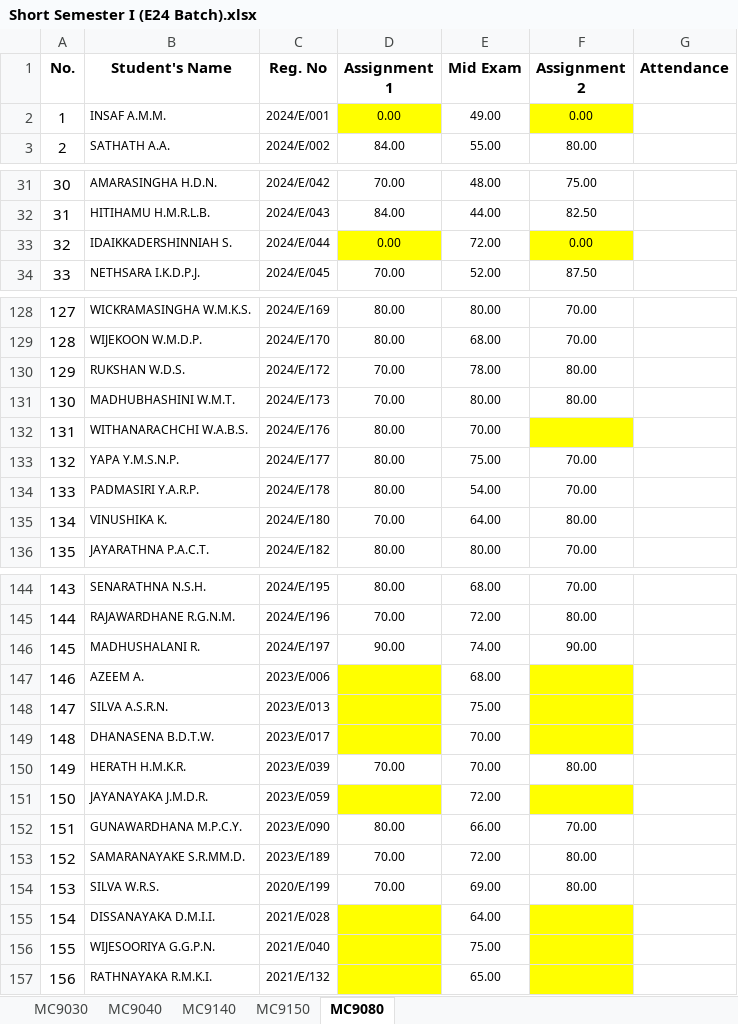
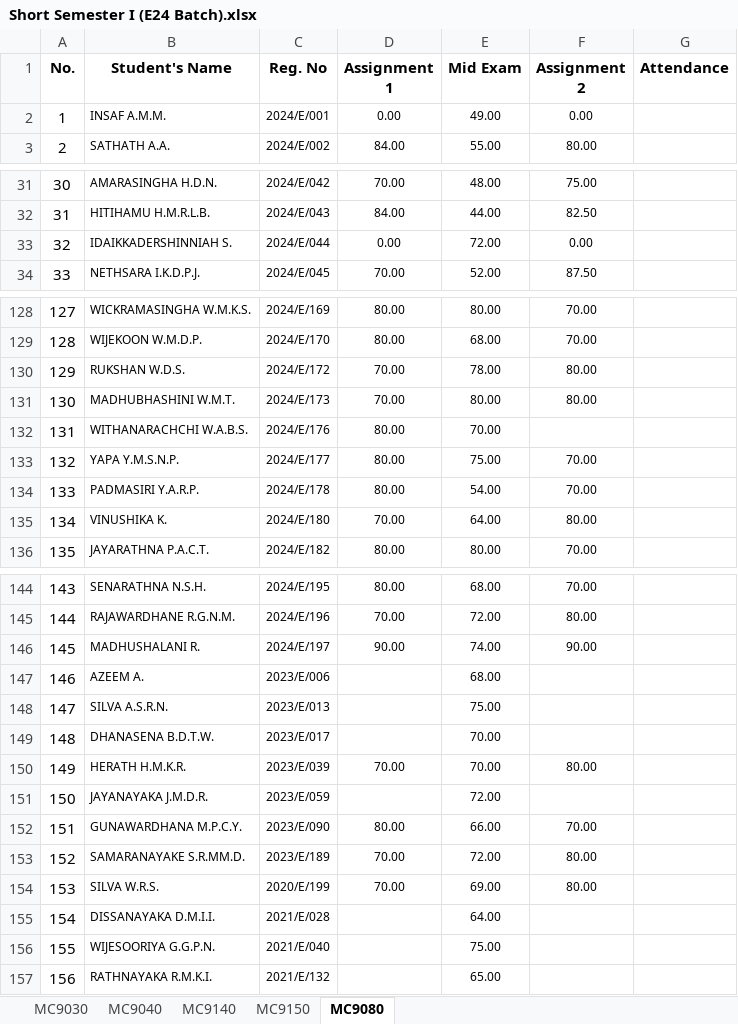
Before and after one commit to IDSFoE/MC3020_Attendance, an Excel workbook: Short Semester I (E24 Batch).xlsx, sheet MC9080, drawn as a sheet; only a part is shown, gaps mark what is left out; values as stored, in another font and other column widths than the file's, no borders; the diff names each change by its address in the sheet, - before the commit and + after, or states it on an @@ line.

```diff
--- a/Short Semester I (E24 Batch).xlsx (sheet MC9080)
+++ b/Short Semester I (E24 Batch).xlsx (sheet MC9080)
-D2 fill: #FFFF00
+D2 fill: none
-F2 fill: #FFFF00
+F2 fill: none
-D33 fill: #FFFF00
+D33 fill: none
-F33 fill: #FFFF00
+F33 fill: none
-F132 fill: #FFFF00
+F132 fill: none
-D147:D149 fill: #FFFF00
+D147:D149 fill: none
-F147:F149 fill: #FFFF00
+F147:F149 fill: none
-D151 fill: #FFFF00
+D151 fill: none
-F151 fill: #FFFF00
+F151 fill: none
-D155:D157 fill: #FFFF00
+D155:D157 fill: none
-F155:F157 fill: #FFFF00
+F155:F157 fill: none
```
Also changed, not shown: Short Semester I (E23 Batch).xlsx.
